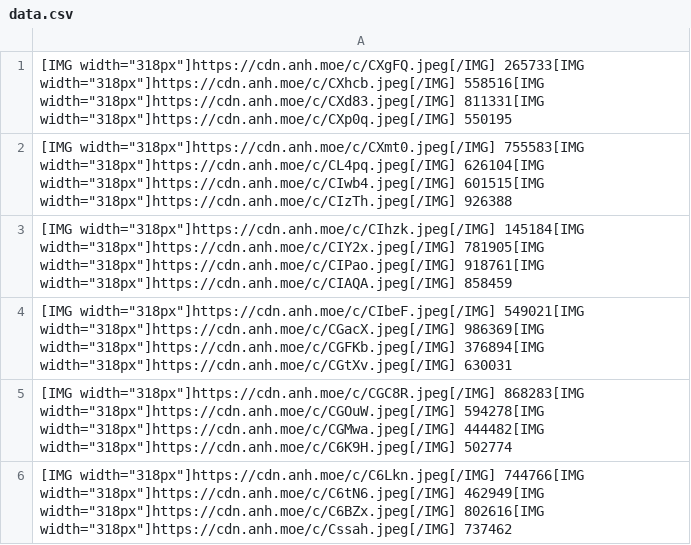
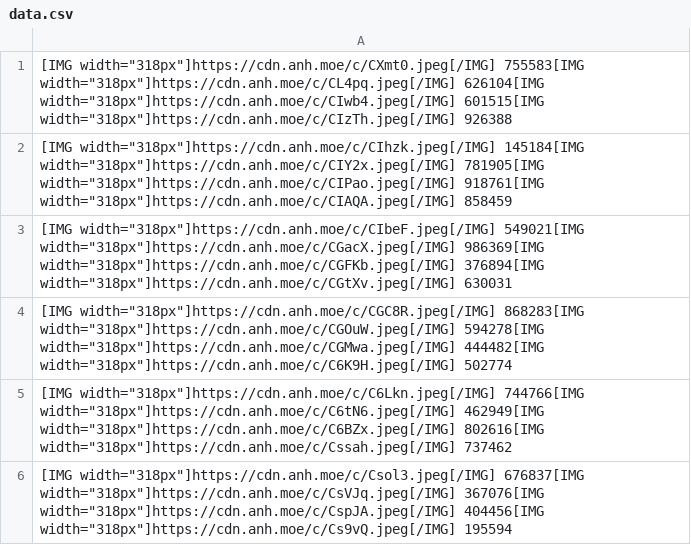
Before and after one commit to gx288/xam2, a CSV file: data.csv, drawn as a sheet; only a part is shown; the shorter side is filled out with more unchanged rows; the diff names each change by its address in the sheet, - before the commit and + after, or states it on an @@ line.

```diff
--- a/data.csv
+++ b/data.csv
-row 1: [IMG width="318px"]https://cdn.anh.moe/c/CXgFQ.jpeg[/IMG] 265733[IMG width="318px"]https://cdn.anh.moe/c/CXhcb.jpeg[/IMG] 558516[IMG width="318px"]https://cdn.anh.moe/c/CXd83.jpeg[/IMG] 811331[IMG width="318px"]https://cdn.anh.moe/c/CXp0q.jpeg[/IMG] 550195
```
